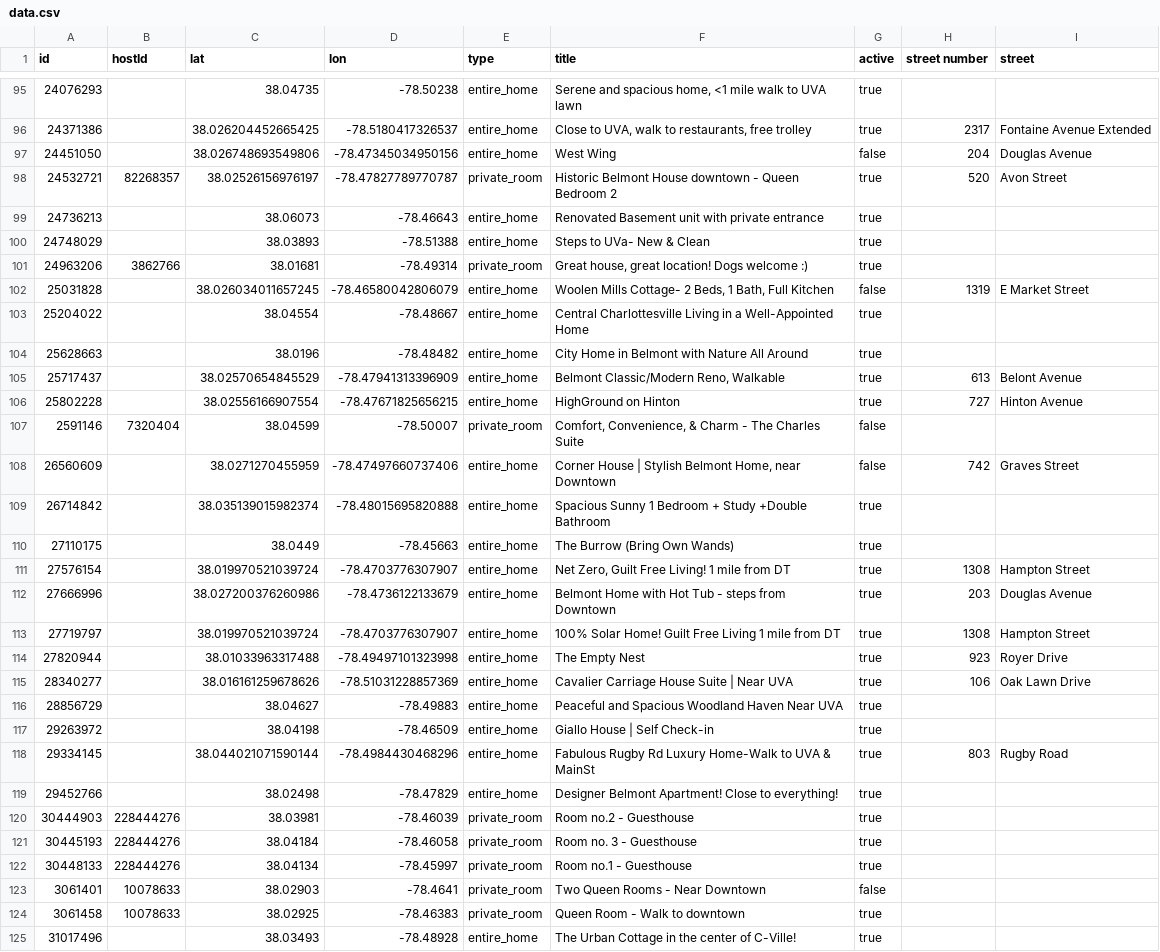
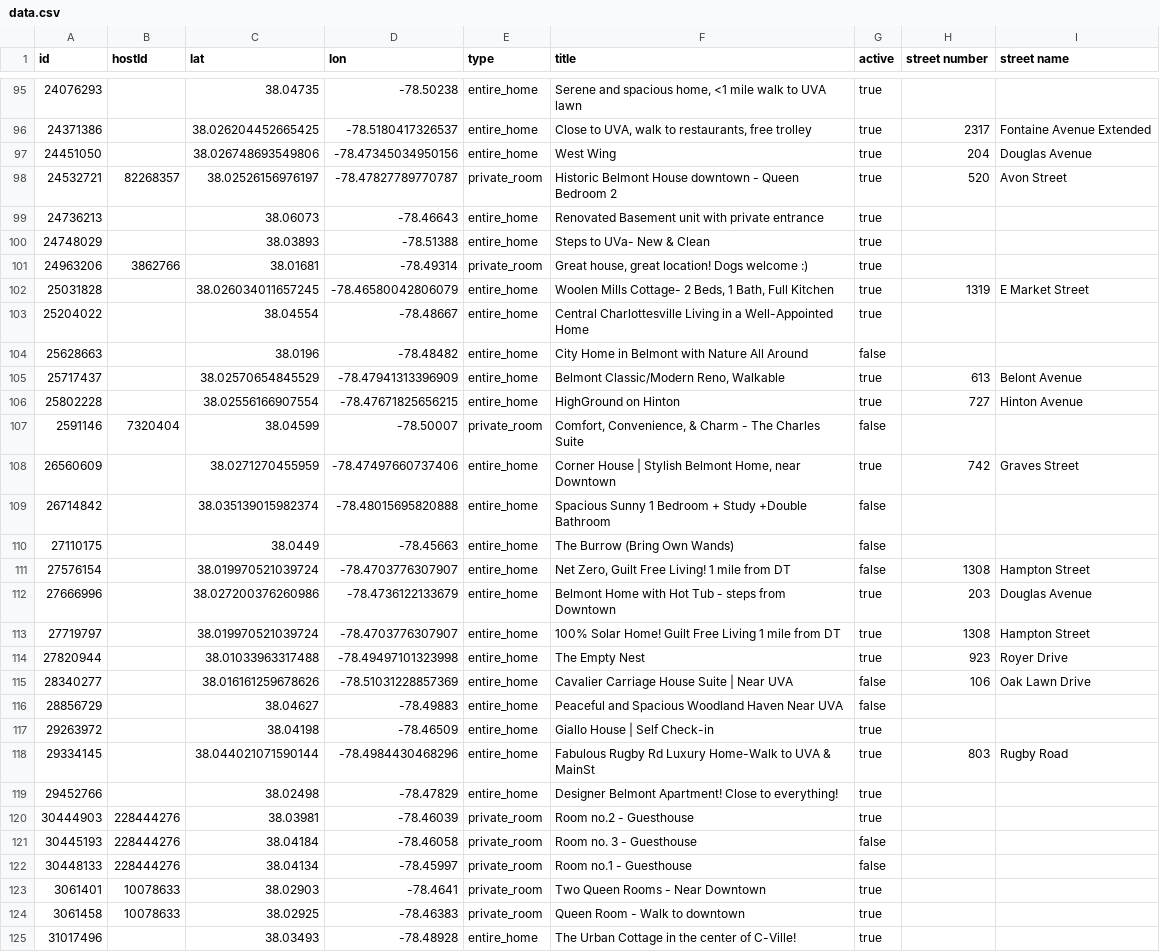
Before and after one commit to crenshaw-dev/cville-airbnbs, a CSV file: data.csv, drawn as a sheet; only a part is shown, gaps mark what is left out; the diff covers the shown part only; the diff names each change by its address in the sheet, - before the commit and + after, or states it on an @@ line.

Commit message:
update code to use new columns, run update

```diff
--- a/data.csv
+++ b/data.csv
-I1: street
+I1: street name
-G97 (active): false
+G97 (active): true
-G102 (active): false
+G102 (active): true
-G104 (active): true
+G104 (active): false
-G108 (active): false
+G108 (active): true
-G109:G111 (active): true
+G109:G111 (active): false
-G115:G116 (active): true
+G115:G116 (active): false
-G121:G122 (active): true
+G121:G122 (active): false
-G123 (active): false
+G123 (active): true
```
Also changed, not shown: 1 added row and 117 edited cells elsewhere in this file, 1 other file.
